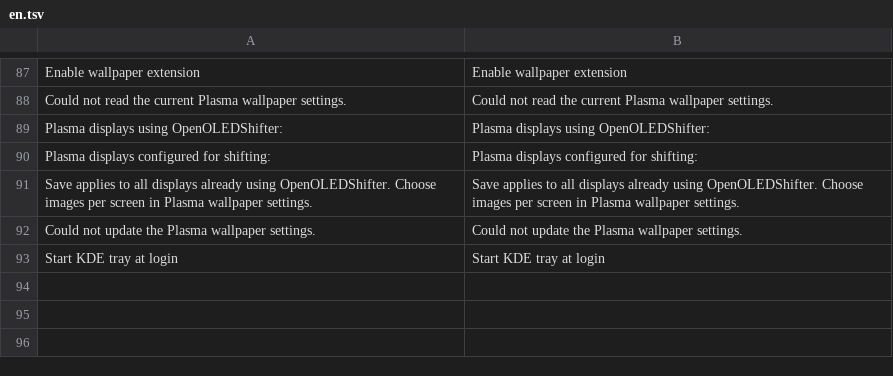
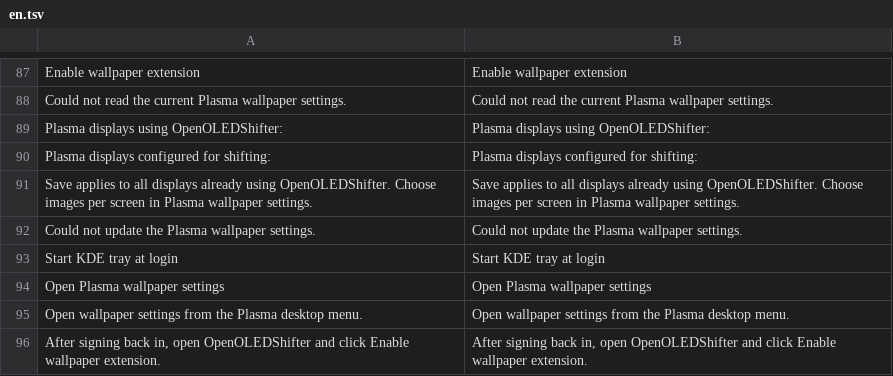
Before and after one commit to Wenbo-Zhong/openOLEDShifter, a TSV file: translations/en.tsv, drawn as a sheet; only a part is shown, gaps mark what is left out.

```diff
--- a/translations/en.tsv
+++ b/translations/en.tsv
@@ -93 +93,4 @@
 "Start KDE tray at login"	"Start KDE tray at login"
+"Open Plasma wallpaper settings"	"Open Plasma wallpaper settings"
+"Open wallpaper settings from the Plasma desktop menu."	"Open wallpaper settings from the Plasma desktop menu."
+"After signing back in, open OpenOLEDShifter and click Enable wallpaper extension."	"After signing back in, open OpenOLEDShifter and click Enable wallpaper extension."
```
Also changed, not shown: translations/zh-hans.tsv, translations/zh-hant.tsv, 9 other files.
